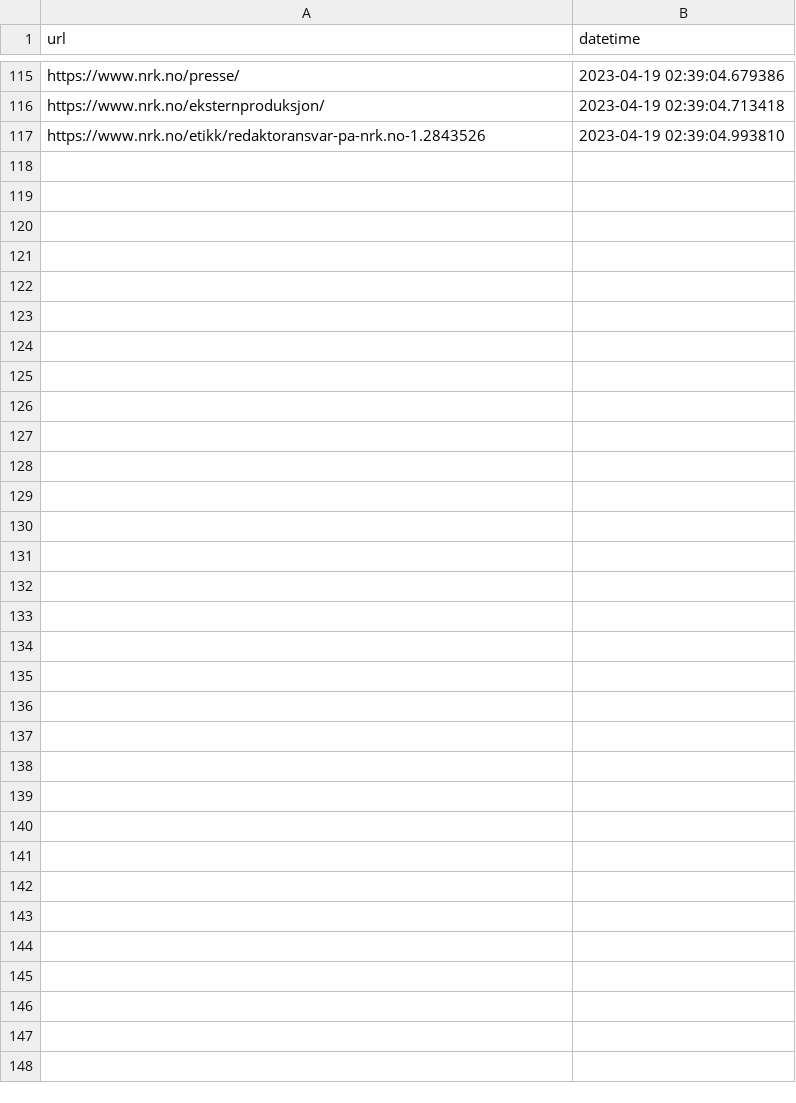
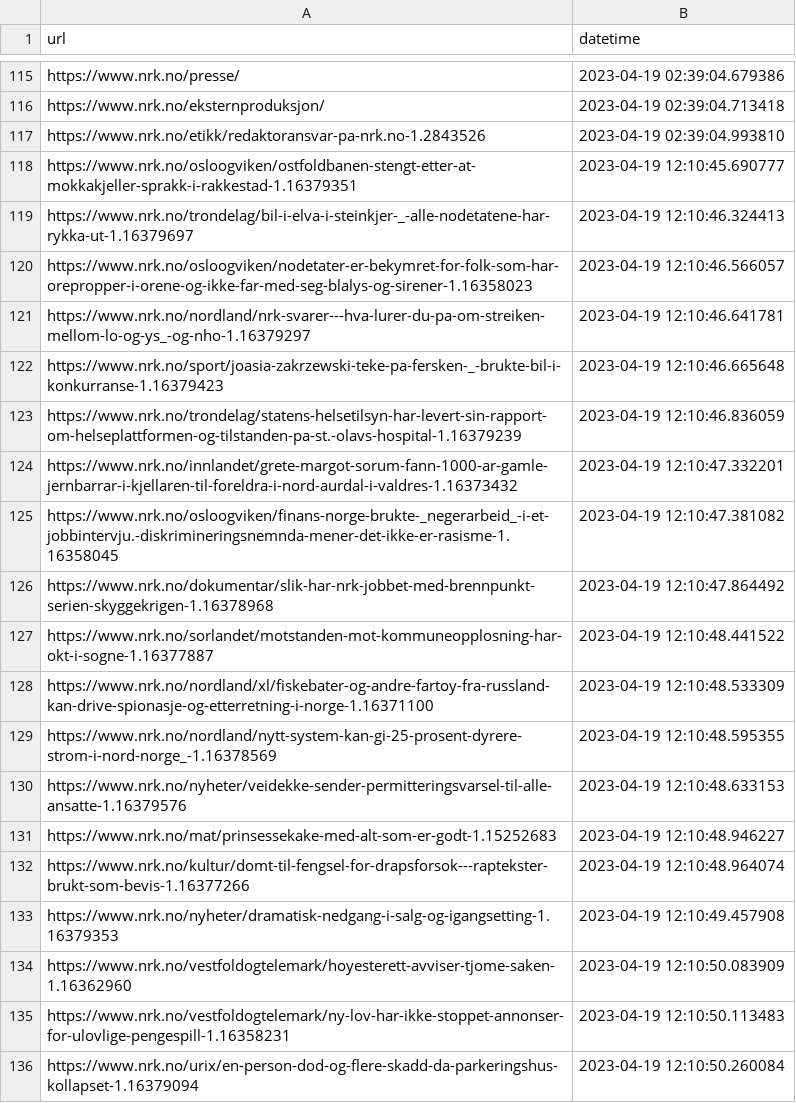
Before and after one commit to EllingOftedal/GIS-Blog, a CSV file: scripts/nrk/inland/results/visited_articles_innland.csv, drawn as a sheet; only a part is shown, gaps mark what is left out; the diff covers the shown part only; the diff names each change by its address in the sheet, - before the commit and + after, or states it on an @@ line.

```diff
--- a/scripts/nrk/inland/results/visited_articles_innland.csv
+++ b/scripts/nrk/inland/results/visited_articles_innland.csv
+row 118: https://www.nrk.no/osloogviken/ostfoldbanen-stengt-etter-at-mokkakjeller-sprakk-i-rakkestad-1.16379351 | 2023-04-19 12:10:45.690777
+row 119: https://www.nrk.no/trondelag/bil-i-elva-i-steinkjer-_-alle-nodetatene-har-rykka-ut-1.16379697 | 2023-04-19 12:10:46.324413
+row 120: https://www.nrk.no/osloogviken/nodetater-er-bekymret-for-folk-som-har-orepropper-i-orene-og-ikke-far-med-seg-blalys-og-sirener-1.16358023 | 2023-04-19 12:10:46.566057
+row 121: https://www.nrk.no/nordland/nrk-svarer---hva-lurer-du-pa-om-streiken-mellom-lo-og-ys_-og-nho-1.16379297 | 2023-04-19 12:10:46.641781
+row 122: https://www.nrk.no/sport/joasia-zakrzewski-teke-pa-fersken-_-brukte-bil-i-konkurranse-1.16379423 | 2023-04-19 12:10:46.665648
+row 123: https://www.nrk.no/trondelag/statens-helsetilsyn-har-levert-sin-rapport-om-helseplattformen-og-tilstanden-pa-st.-olavs-hospital-1.16379239 | 2023-04-19 12:10:46.836059
+row 124: https://www.nrk.no/innlandet/grete-margot-sorum-fann-1000-ar-gamle-jernbarrar-i-kjellaren-til-foreldra-i-nord-aurdal-i-valdres-1.16373432 | 2023-04-19 12:10:47.332201
+row 125: https://www.nrk.no/osloogviken/finans-norge-brukte-_negerarbeid_-i-et-jobbintervju.-diskrimineringsnemnda-mener-det-ikke-er-rasisme-1.16358045 | 2023-04-19 12:10:47.381082
+row 126: https://www.nrk.no/dokumentar/slik-har-nrk-jobbet-med-brennpunkt-serien-skyggekrigen-1.16378968 | 2023-04-19 12:10:47.864492
+row 127: https://www.nrk.no/sorlandet/motstanden-mot-kommuneopplosning-har-okt-i-sogne-1.16377887 | 2023-04-19 12:10:48.441522
+row 128: https://www.nrk.no/nordland/xl/fiskebater-og-andre-fartoy-fra-russland-kan-drive-spionasje-og-etterretning-i-norge-1.16371100 | 2023-04-19 12:10:48.533309
+row 129: https://www.nrk.no/nordland/nytt-system-kan-gi-25-prosent-dyrere-strom-i-nord-norge_-1.16378569 | 2023-04-19 12:10:48.595355
+row 130: https://www.nrk.no/nyheter/veidekke-sender-permitteringsvarsel-til-alle-ansatte-1.16379576 | 2023-04-19 12:10:48.633153
+row 131: https://www.nrk.no/mat/prinsessekake-med-alt-som-er-godt-1.15252683 | 2023-04-19 12:10:48.946227
+row 132: https://www.nrk.no/kultur/domt-til-fengsel-for-drapsforsok---raptekster-brukt-som-bevis-1.16377266 | 2023-04-19 12:10:48.964074
+row 133: https://www.nrk.no/nyheter/dramatisk-nedgang-i-salg-og-igangsetting-1.16379353 | 2023-04-19 12:10:49.457908
+row 134: https://www.nrk.no/vestfoldogtelemark/hoyesterett-avviser-tjome-saken-1.16362960 | 2023-04-19 12:10:50.083909
+row 135: https://www.nrk.no/vestfoldogtelemark/ny-lov-har-ikke-stoppet-annonser-for-ulovlige-pengespill-1.16358231 | 2023-04-19 12:10:50.113483
+row 136: https://www.nrk.no/urix/en-person-dod-og-flere-skadd-da-parkeringshus-kollapset-1.16379094 | 2023-04-19 12:10:50.260084
```
Also changed, not shown: 11 added rows elsewhere in this file, scripts/nrk/global/results/visited_articles_country.csv, 2 other files.
